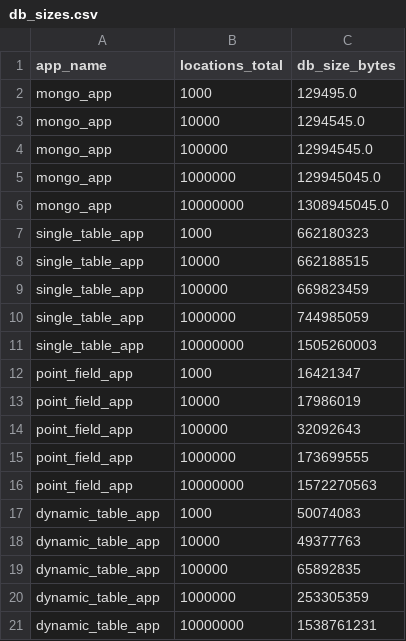
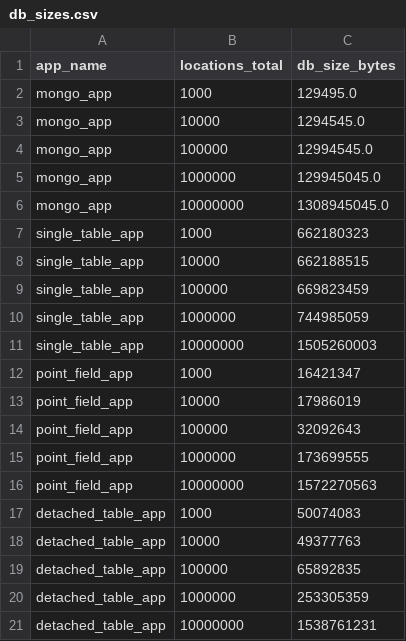
Before and after one commit to graveetone/locations, a CSV file: report/data-legacy/db_sizes.csv, drawn as a sheet.

Commit message:
rename 'dynamic_table_app' to 'detached_table_app'

```diff
--- a/report/data-legacy/db_sizes.csv
+++ b/report/data-legacy/db_sizes.csv
@@ -16,6 +16,6 @@ point_field_app,1000000,173699555
 point_field_app,10000000,1572270563
-dynamic_table_app,1000,50074083
-dynamic_table_app,10000,49377763
-dynamic_table_app,100000,65892835
-dynamic_table_app,1000000,253305359
-dynamic_table_app,10000000,1538761231
+detached_table_app,1000,50074083
+detached_table_app,10000,49377763
+detached_table_app,100000,65892835
+detached_table_app,1000000,253305359
+detached_table_app,10000000,1538761231
```
Also changed, not shown: 59 other files.
